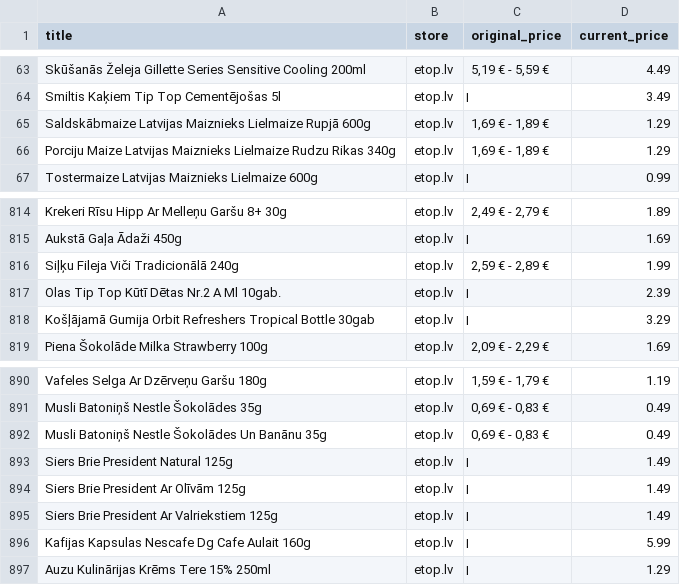
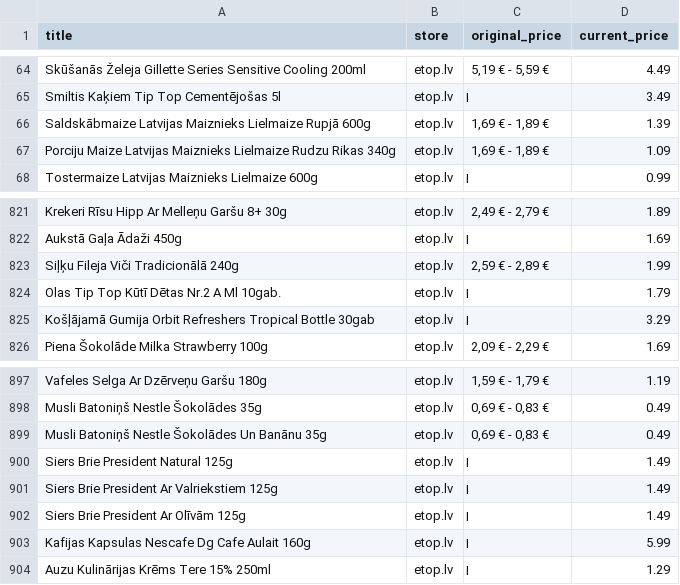
Before and after one commit to Niks-png/gala-kval-darbs, a CSV file: gala-kval-darbs.worktrees/remove-search-functions-db-integration/public/top_products.csv, drawn as a sheet; only a part is shown, gaps mark what is left out; the diff covers the shown part only.

```diff
--- a/gala-kval-darbs.worktrees/remove-search-functions-db-integration/public/top_products.csv
+++ b/gala-kval-darbs.worktrees/remove-search-functions-db-integration/public/top_products.csv
@@ -64,4 +65,4 @@ Skūšanās Želeja Gillette Series Sensitive Cooling  200ml,etop.lv,"5,19 € -
 Smiltis Kaķiem Tip Top Cementējošas 5l,etop.lv,‌,3.49
-Saldskābmaize Latvijas Maiznieks Lielmaize Rupjā 600g,etop.lv,"1,69 € - 1,89 €",1.29
-Porciju Maize Latvijas Maiznieks Lielmaize Rudzu Rikas 340g,etop.lv,"1,69 € - 1,89 €",1.29
+Saldskābmaize Latvijas Maiznieks Lielmaize Rupjā 600g,etop.lv,"1,69 € - 1,89 €",1.39
+Porciju Maize Latvijas Maiznieks Lielmaize Rudzu Rikas 340g,etop.lv,"1,69 € - 1,89 €",1.09
 Tostermaize Latvijas Maiznieks Lielmaize  600g,etop.lv,‌,0.99
@@ -816,3 +823,3 @@ Aukstā Gaļa Ādaži 450g,etop.lv,‌,1.69
 Siļķu Fileja Viči Tradicionālā 240g,etop.lv,"2,59 € - 2,89 €",1.99
-Olas Tip Top Kūtī Dētas Nr.2 A Ml 10gab.,etop.lv,‌,2.39
+Olas Tip Top Kūtī Dētas Nr.2 A Ml 10gab.,etop.lv,‌,1.79
 Košļājamā Gumija Orbit Refreshers Tropical Bottle 30gab,etop.lv,‌,3.29
@@ -893,4 +900,4 @@ Musli Batoniņš Nestle Šokolādes Un Banānu 35g,etop.lv,"0,69 € - 0,83 €"
 Siers Brie President Natural 125g,etop.lv,‌,1.49
+Siers Brie President Ar Valriekstiem 125g,etop.lv,‌,1.49
 Siers Brie President Ar Olīvām 125g,etop.lv,‌,1.49
-Siers Brie President Ar Valriekstiem 125g,etop.lv,‌,1.49
 Kafijas Kapsulas Nescafe Dg Cafe Aulait 160g,etop.lv,‌,5.99
```
Also changed, not shown: 10 added rows, 1 removed row and 3 edited cells elsewhere in this file, gala-kval-darbs.worktrees/remove-search-functions-db-integration/public/maxima_products.csv, 10 other files.
